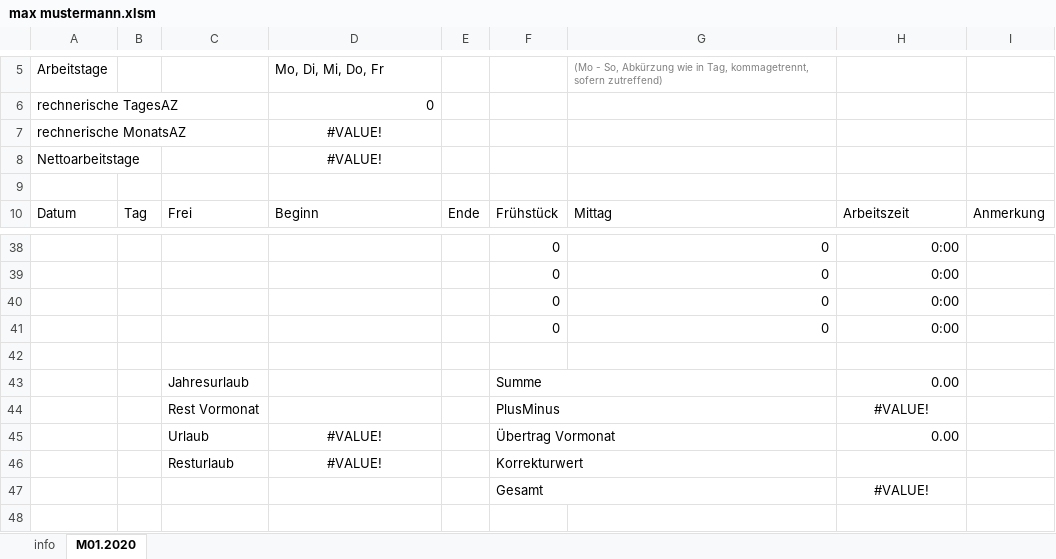
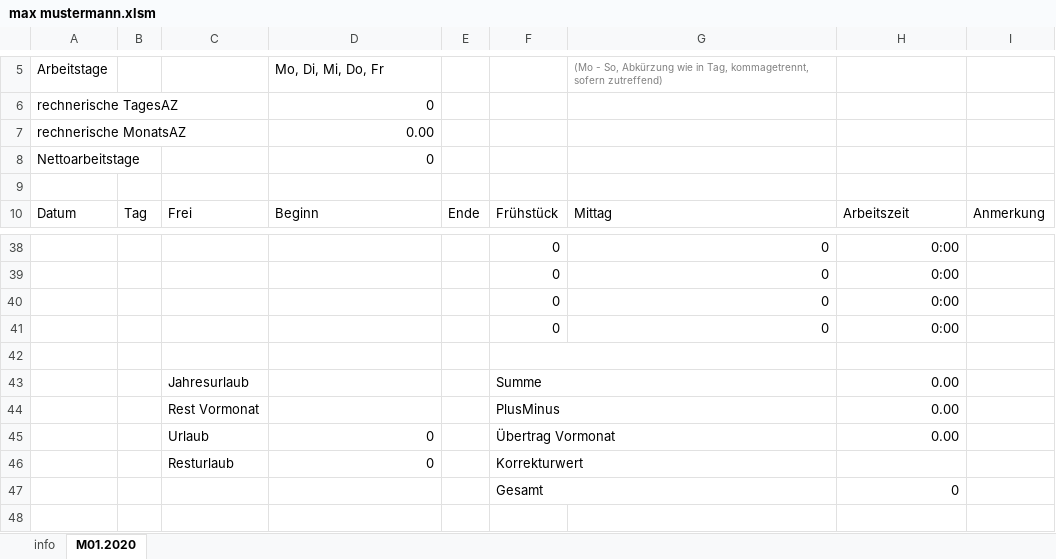
Before and after one commit to erroronline1/qualitymanagement, an Excel workbook: timetables/max mustermann.xlsm, sheet M01.2020, drawn as a sheet; only a part is shown, gaps mark what is left out; values as stored, in another font and other column widths than the file's, no borders; conditional formats not drawn; the diff names each change by its address in the sheet, - before the commit and + after, or states it on an @@ line.

Commit message:
shifted excel formulas to local module for easier adaptation (eg editing german formulas) and updates, updated conditional formatting on usual workdays

```diff
--- a/timetables/max mustermann.xlsm (sheet M01.2020)
+++ b/timetables/max mustermann.xlsm (sheet M01.2020)
-D7: #VALUE!
+D7: 0.00
-D7:D8 alignment: center
+D7:D8 alignment: right
-D8: #VALUE!
+D8: 0
+F42:G42 merged
-H44: #VALUE!
+H44: 0.00
-H44 alignment: center
+H44 alignment: right
-D45:D46: #VALUE!
+D45:D46: 0
-D45:D46 alignment: center
+D45:D46 alignment: right
-H47: #VALUE!
+H47: 0
-H47 alignment: center
+H47 alignment: right
```
Also changed, not shown: sheet info, timetables/jane doe.xlsm, 4 other files.
